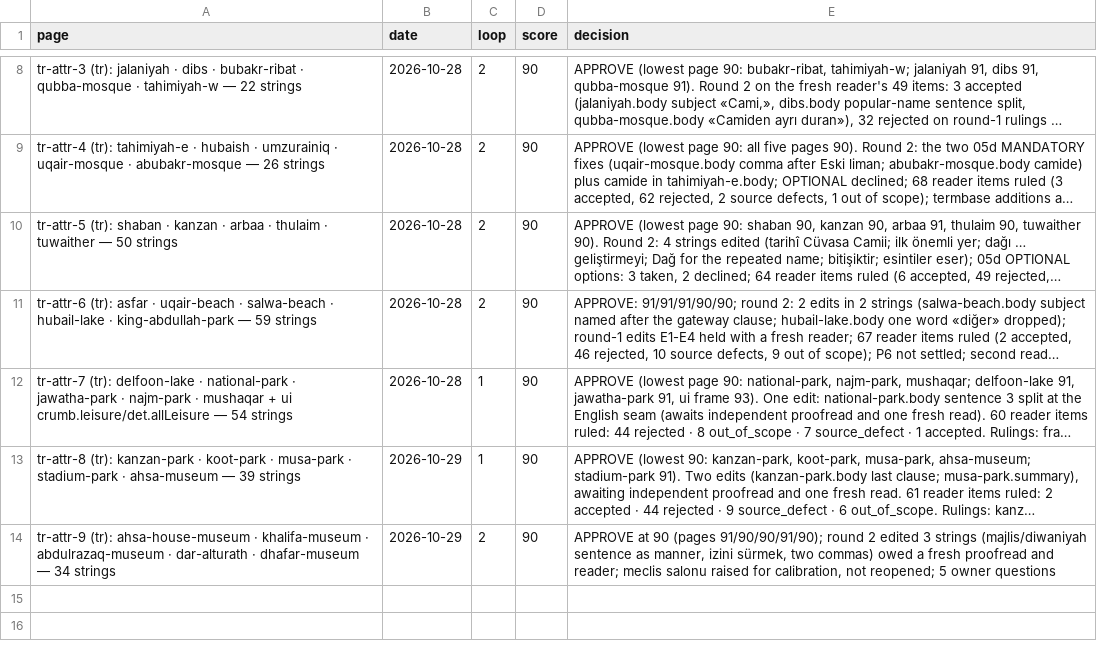
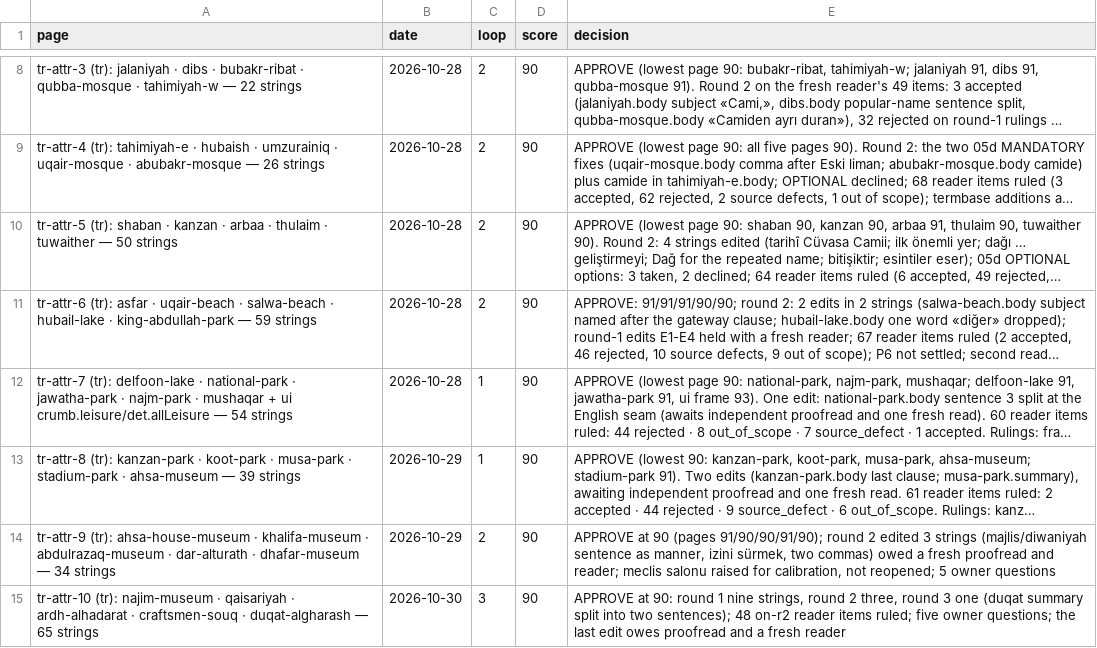
Before and after one commit to eyad62689-lab/visit-alahsa, a CSV file: tr-translation/memory/scores.csv, drawn as a sheet; only a part is shown, gaps mark what is left out; long unchanged cells end in ….

Commit message:
i18n(tr): attractions batch tr-attr-10 (90/100): Walid Al-Najim Museum, Qaisariyah Souq, Land of Civilisations, Craftsmen Souq, Dougha Al-Gharash Pottery
- 65 strings into the _tr fields of five attraction files (first FAQ sets since
  tr-attr-6; a sub-heading in the Qaisariyah body); all five pages listed
- termbase: 14 entries (5 attested, 9 unattested or partial) and 10 batch rulings
  (termbase-pair titles, bare Medeniyetler Diyari where the English has no quotes,
  El-Ahsa bisti glossed pelerin, day names capitalised in schedules, El-Cefr and
  Duga kept as inherent collisions, A7 SAR form on the Land of Civilisations card);
  tm +49
- drift lock records the five Turkish pairs

```diff
--- a/tr-translation/memory/scores.csv
+++ b/tr-translation/memory/scores.csv
@@ -14 +14,2 @@ page,date,loop,score,decision
 "tr-attr-9 (tr): ahsa-house-museum · khalifa-museum · abdulrazaq-museum · dar-alturath · dhafar-museum — 34 strings",2026-10-29,2,90,"APPROVE at 90 (pages 91/90/90/91/90); round 2 edited 3 strings (majlis/diwaniyah sentence as manner, izini sürmek, two commas) owed a fresh proofread and reader; meclis salonu raised for calibration, not reopened; 5 owner questions"
+"tr-attr-10 (tr): najim-museum · qaisariyah · ardh-alhadarat · craftsmen-souq · duqat-algharash — 65 strings",2026-10-30,3,90,"APPROVE at 90: round 1 nine strings, round 2 three, round 3 one (duqat summary split into two sentences); 48 on-r2 reader items ruled; five owner questions; the last edit owes proofread and a fresh reader"
```
Also changed, not shown: 48 other files.
